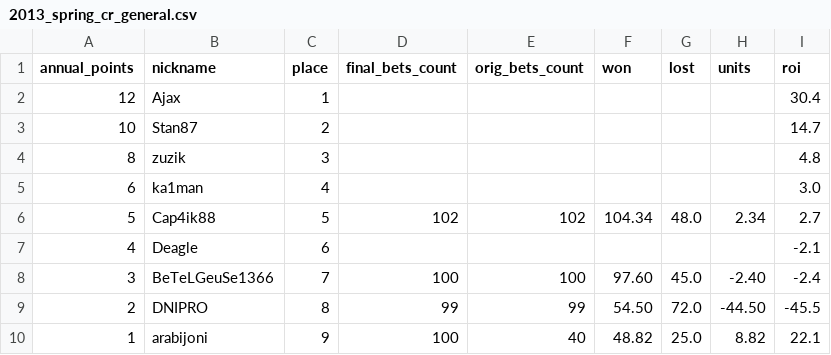
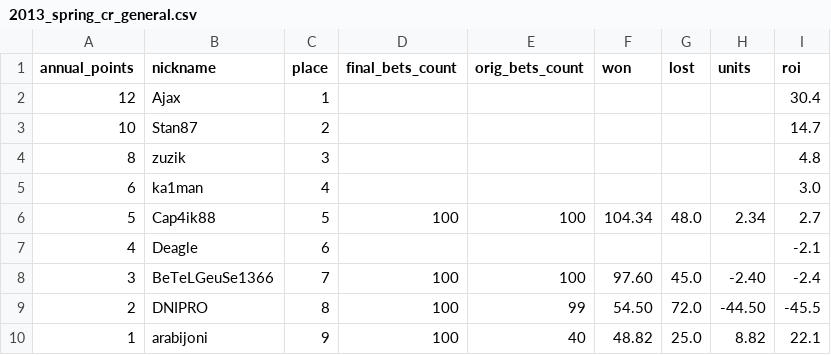
Before and after one commit to okletsov/populate-old-results, a CSV file: data_files/contest_results/2013_spring/2013_spring_cr_general.csv, drawn as a sheet.

```diff
--- a/data_files/contest_results/2013_spring/2013_spring_cr_general.csv
+++ b/data_files/contest_results/2013_spring/2013_spring_cr_general.csv
@@ -5,6 +5,6 @@ annual_points,nickname,place,final_bets_count,orig_bets_count,won,lost,units,roi
 6,ka1man,4,,,,,,3.0
-5,Cap4ik88,5,102,102,104.34,48.0,2.34,2.7
+5,Cap4ik88,5,100,100,104.34,48.0,2.34,2.7
 4,Deagle,6,,,,,,-2.1
 3,BeTeLGeuSe1366,7,100,100,97.60,45.0,-2.40,-2.4
-2,DNIPRO,8,99,99,54.50,72.0,-44.50,-45.5
+2,DNIPRO,8,100,99,54.50,72.0,-44.50,-45.5
 1,arabijoni,9,100,40,48.82,25.0,8.82,22.1
```
Also changed, not shown: 3 other files.
